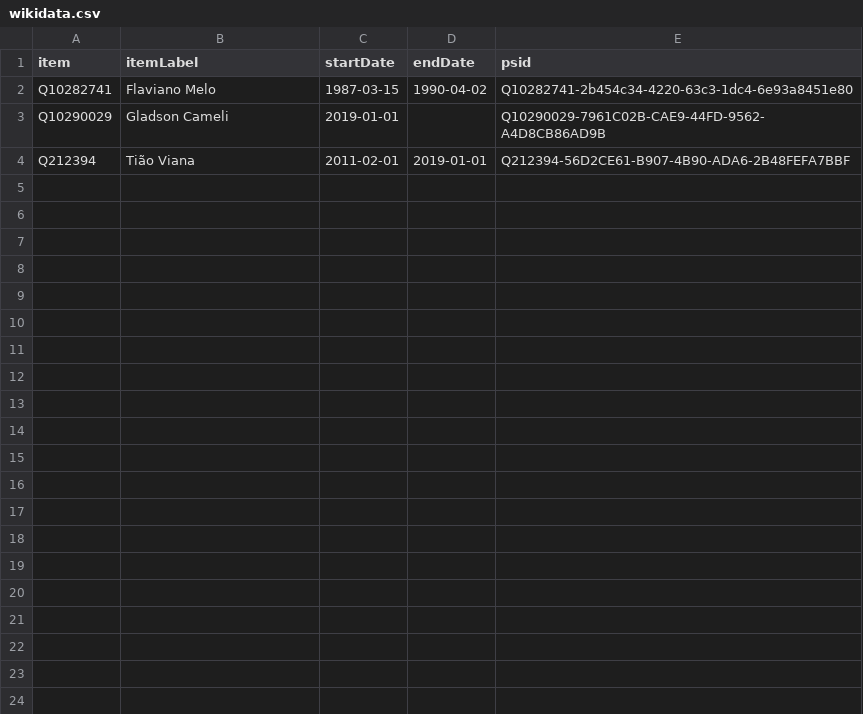
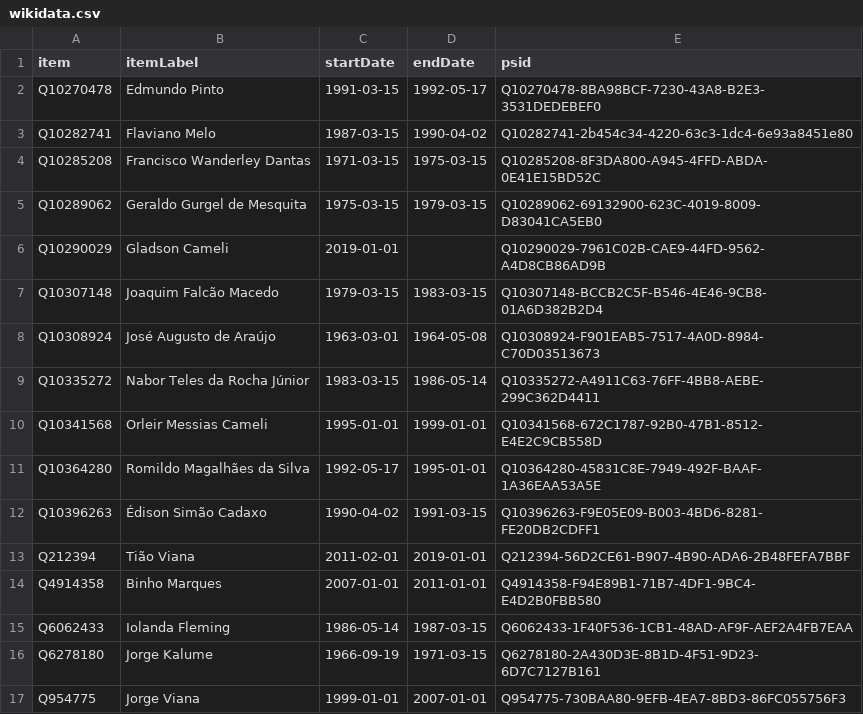
Before and after one commit to every-politician-scrapers/brazil-ministers, a CSV file: sources/governor-acre-ptwiki/wikidata.csv, drawn as a sheet.

Commit message:
Compare external sources to Wikidata

```diff
--- a/sources/governor-acre-ptwiki/wikidata.csv
+++ b/sources/governor-acre-ptwiki/wikidata.csv
@@ -1,4 +1,17 @@
 item,itemLabel,startDate,endDate,psid
+Q10270478,Edmundo Pinto,1991-03-15,1992-05-17,Q10270478-8BA98BCF-7230-43A8-B2E3-3531DEDEBEF0
 Q10282741,Flaviano Melo,1987-03-15,1990-04-02,Q10282741-2b454c34-4220-63c3-1dc4-6e93a8451e80
+Q10285208,Francisco Wanderley Dantas,1971-03-15,1975-03-15,Q10285208-8F3DA800-A945-4FFD-ABDA-0E41E15BD52C
+Q10289062,Geraldo Gurgel de Mesquita,1975-03-15,1979-03-15,Q10289062-69132900-623C-4019-8009-D83041CA5EB0
 Q10290029,Gladson Cameli,2019-01-01,,Q10290029-7961C02B-CAE9-44FD-9562-A4D8CB86AD9B
+Q10307148,Joaquim Falcão Macedo,1979-03-15,1983-03-15,Q10307148-BCCB2C5F-B546-4E46-9CB8-01A6D382B2D4
+Q10308924,José Augusto de Araújo,1963-03-01,1964-05-08,Q10308924-F901EAB5-7517-4A0D-8984-C70D03513673
+Q10335272,Nabor Teles da Rocha Júnior,1983-03-15,1986-05-14,Q10335272-A4911C63-76FF-4BB8-AEBE-299C362D4411
+Q10341568,Orleir Messias Cameli,1995-01-01,1999-01-01,Q10341568-672C1787-92B0-47B1-8512-E4E2C9CB558D
+Q10364280,Romildo Magalhães da Silva,1992-05-17,1995-01-01,Q10364280-45831C8E-7949-492F-BAAF-1A36EAA53A5E
+Q10396263,Édison Simão Cadaxo,1990-04-02,1991-03-15,Q10396263-F9E05E09-B003-4BD6-8281-FE20DB2CDFF1
 Q212394,Tião Viana,2011-02-01,2019-01-01,Q212394-56D2CE61-B907-4B90-ADA6-2B48FEFA7BBF
+Q4914358,Binho Marques,2007-01-01,2011-01-01,Q4914358-F94E89B1-71B7-4DF1-9BC4-E4D2B0FBB580
+Q6062433,Iolanda Fleming,1986-05-14,1987-03-15,Q6062433-1F40F536-1CB1-48AD-AF9F-AEF2A4FB7EAA
+Q6278180,Jorge Kalume,1966-09-19,1971-03-15,Q6278180-2A430D3E-8B1D-4F51-9D23-6D7C7127B161
+Q954775,Jorge Viana,1999-01-01,2007-01-01,Q954775-730BAA80-9EFB-4EA7-8BD3-86FC055756F3
```
Also changed, not shown: sources/attorney-general-enwiki/diff.csv, sources/attorney-general-enwiki/wikidata.csv, 5 other files.
